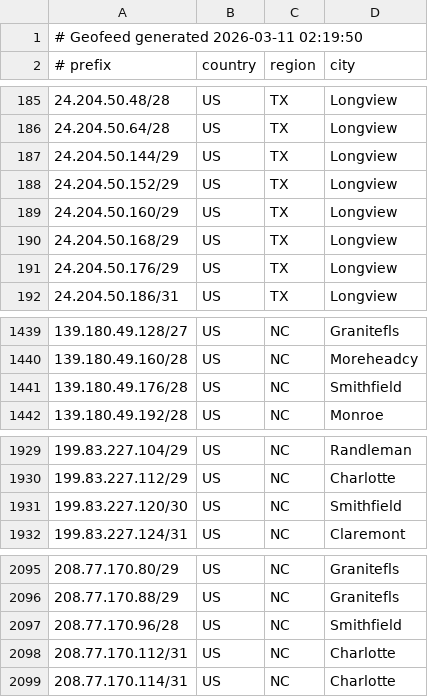
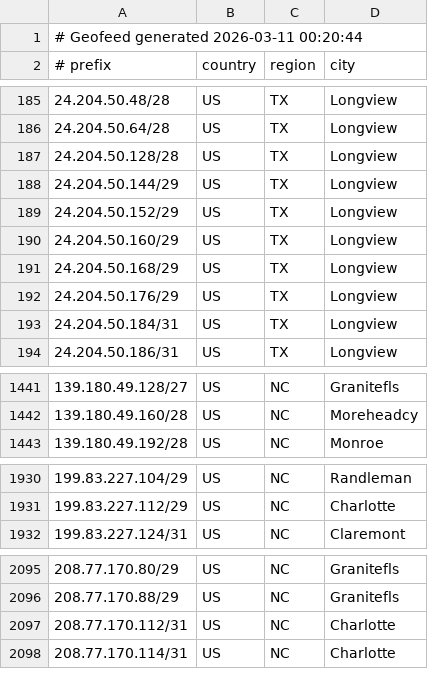
Before and after one commit to conterranae/geofeed, a CSV file: geofeed.csv, drawn as a sheet; only a part is shown, gaps mark what is left out; the diff covers the shown part only.

Commit message:
Update geofeed - 2026-03-11 00:22:14

```diff
--- a/geofeed.csv
+++ b/geofeed.csv
@@ -1,2 +1,2 @@
-# Geofeed generated 2026-03-11 02:19:50
+# Geofeed generated 2026-03-11 00:20:44
 # prefix,country,region,city
@@ -186,2 +186,3 @@
 24.204.50.64/28,US,TX,Longview
+24.204.50.128/28,US,TX,Longview
 24.204.50.144/29,US,TX,Longview
@@ -191,2 +192,3 @@
 24.204.50.176/29,US,TX,Longview
+24.204.50.184/31,US,TX,Longview
 24.204.50.186/31,US,TX,Longview
@@ -1440,3 +1442,2 @@
 139.180.49.160/28,US,NC,Moreheadcy
-139.180.49.176/28,US,NC,Smithfield
 139.180.49.192/28,US,NC,Monroe
@@ -1930,3 +1931,2 @@
 199.83.227.112/29,US,NC,Charlotte
-199.83.227.120/30,US,NC,Smithfield
 199.83.227.124/31,US,NC,Claremont
@@ -2096,3 +2096,2 @@
 208.77.170.88/29,US,NC,Granitefls
-208.77.170.96/28,US,NC,Smithfield
 208.77.170.112/31,US,NC,Charlotte
```
Also changed, not shown: 1 removed row and 5 edited cells elsewhere in this file.
